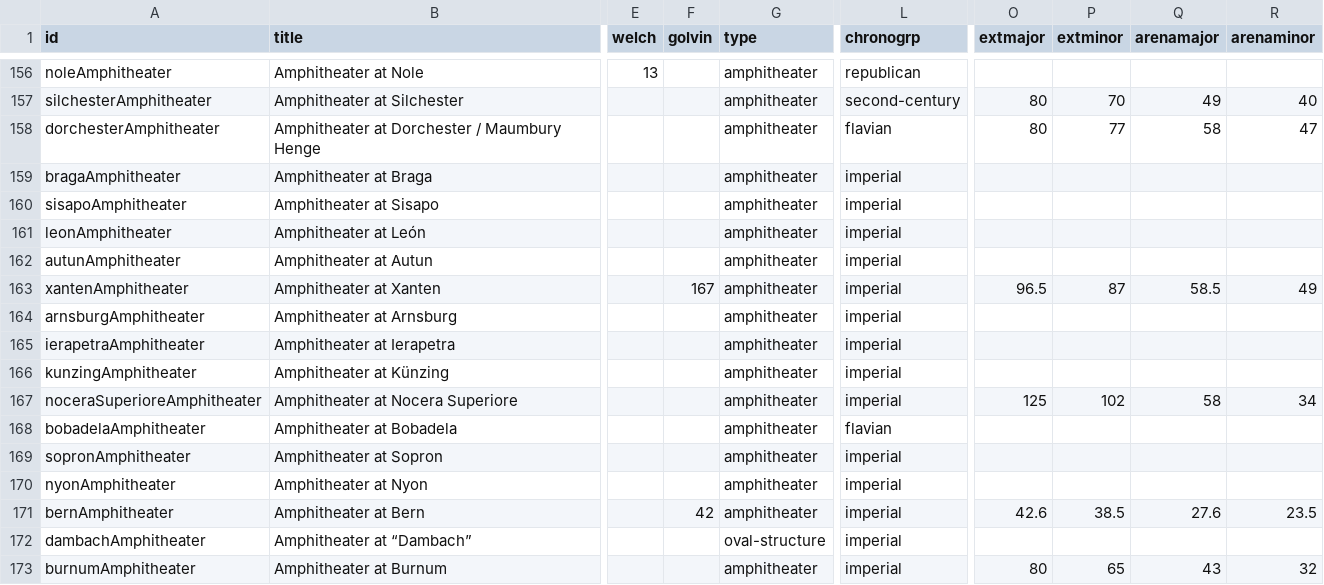
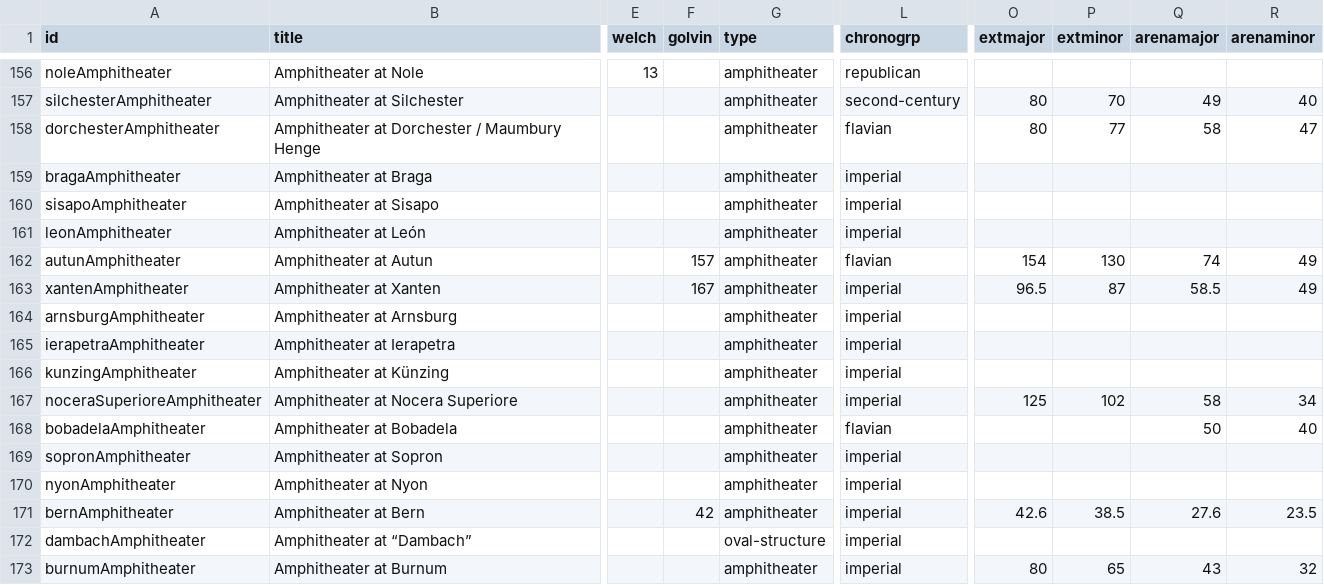
Before and after one commit to sfsheath/roman-amphitheaters, a CSV file: roman-amphitheaters.csv, drawn as a sheet; only a part is shown, gaps mark what is left out; the diff names each change by its address in the sheet, - before the commit and + after, or states it on an @@ line.

Commit message:
typo

```diff
--- a/roman-amphitheaters.csv
+++ b/roman-amphitheaters.csv
-F162 (golvin): (empty)
+F162 (golvin): 157
-L162 (chronogrp): imperial
+L162 (chronogrp): flavian
-O162 (extmajor): (empty)
+O162 (extmajor): 154
-P162 (extminor): (empty)
+P162 (extminor): 130
-Q162 (arenamajor): (empty)
+Q162 (arenamajor): 74
-R162 (arenaminor): (empty)
+R162 (arenaminor): 49
-Q168 (arenamajor): (empty)
+Q168 (arenamajor): 50
-R168 (arenaminor): (empty)
+R168 (arenaminor): 40
```
Also changed, not shown: 1 other file.
